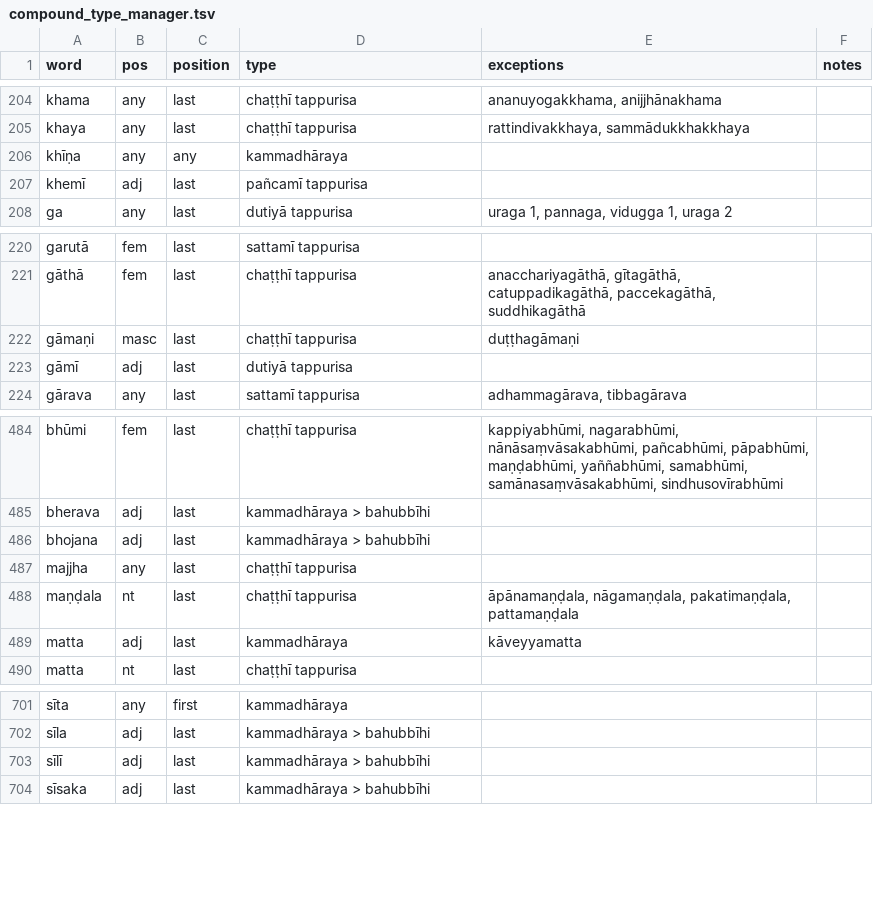
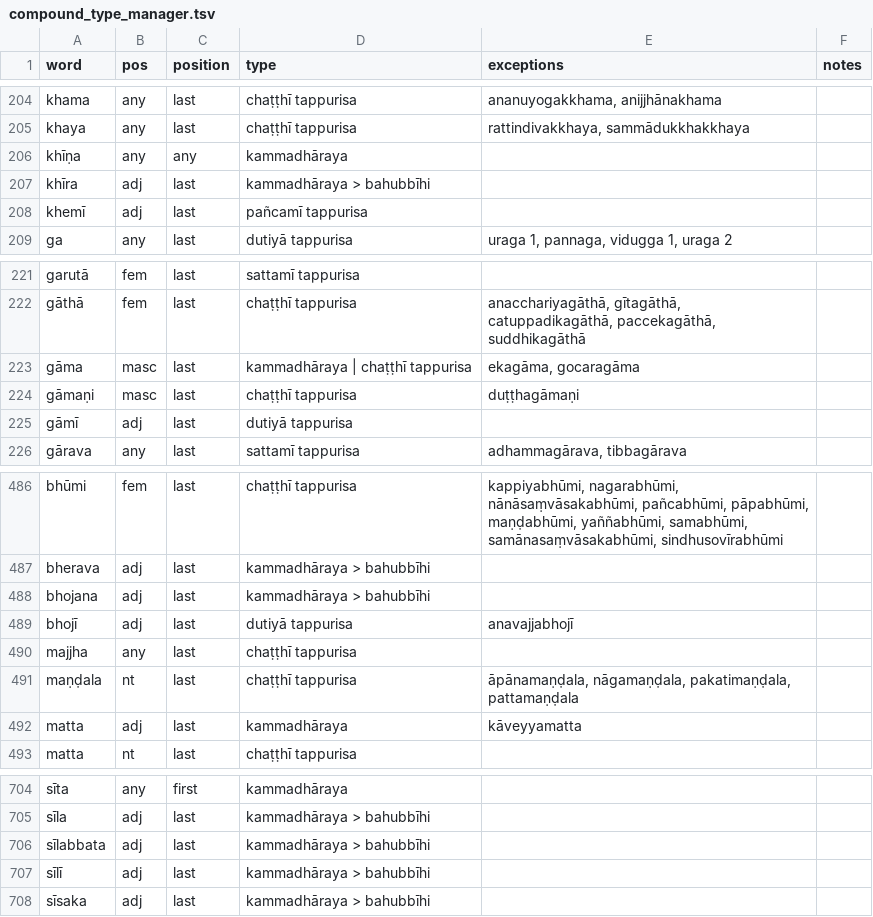
Before and after one commit to digitalpalidictionary/dpd-db, a TSV file: tools/compound_type_manager.tsv, drawn as a sheet; only a part is shown, gaps mark what is left out.

Commit message:
data update

```diff
--- a/tools/compound_type_manager.tsv
+++ b/tools/compound_type_manager.tsv
@@ -206,2 +206,3 @@ khaya	any	last	chaṭṭhī tappurisa	rattindivakkhaya, sammādukkhakkhaya
 khīṇa	any	any	kammadhāraya		
+khīra	adj	last	kammadhāraya > bahubbīhi		
 khemī	adj	last	pañcamī tappurisa		
@@ -221,2 +222,3 @@ garutā	fem	last	sattamī tappurisa
 gāthā	fem	last	chaṭṭhī tappurisa	anacchariyagāthā, gītagāthā, catuppadikagāthā, paccekagāthā, suddhikagāthā	
+gāma	masc	last	kammadhāraya | chaṭṭhī tappurisa	ekagāma, gocaragāma	
 gāmaṇi	masc	last	chaṭṭhī tappurisa	duṭṭhagāmaṇi	
@@ -486,2 +488,3 @@ bherava	adj	last	kammadhāraya > bahubbīhi
 bhojana	adj	last	kammadhāraya > bahubbīhi		
+bhojī	adj	last	dutiyā tappurisa	anavajjabhojī	
 majjha	any	last	chaṭṭhī tappurisa		
@@ -702,2 +705,3 @@ sīta	any	first	kammadhāraya
 sīla	adj	last	kammadhāraya > bahubbīhi		
+sīlabbata	adj	last	kammadhāraya > bahubbīhi		
 sīlī	adj	last	kammadhāraya > bahubbīhi		
```
Also changed, not shown: db/sanskrit/root_families_sanskrit.tsv, db_tests/db_tests_columns.tsv, 2 other files.
